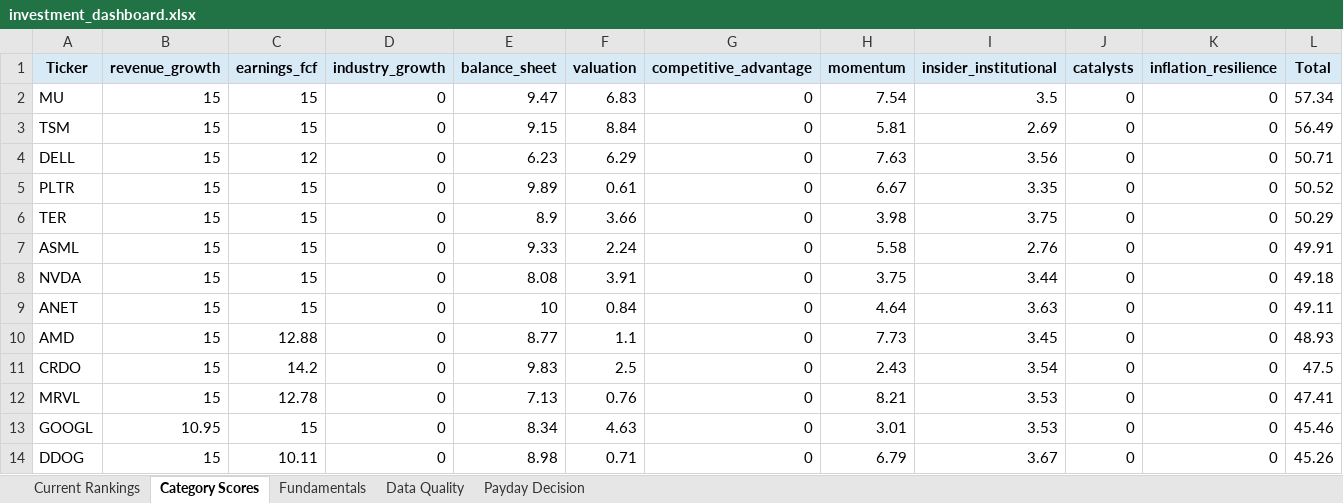
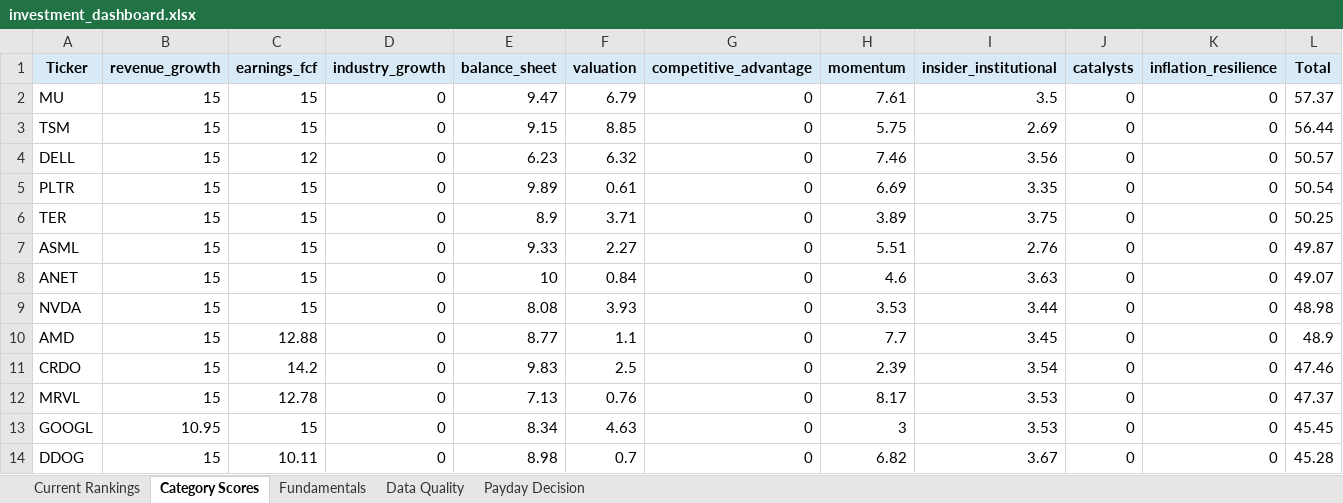
Before and after one commit to Grzesiak33/Version-2-Stock-Investment-Model, an Excel workbook: reports/investment_dashboard.xlsx, sheet Category Scores, drawn as a sheet; only a part is shown; values as stored, in another font and other column widths than the file's, no borders; removed rows and columns are numbered as before the commit, all else as after; the diff covers the shown part only; the diff names each change by its address in the sheet, - before the commit and + after, or states it on an @@ line.

```diff
--- a/reports/investment_dashboard.xlsx (sheet Category Scores)
+++ b/reports/investment_dashboard.xlsx (sheet Category Scores)
-F2 (valuation): 6.83
+F2 (valuation): 6.79
-H2 (momentum): 7.54
+H2 (momentum): 7.61
-L2 (Total): 57.34
+L2 (Total): 57.37
-F3 (valuation): 8.84
+F3 (valuation): 8.85
-H3 (momentum): 5.81
+H3 (momentum): 5.75
-L3 (Total): 56.49
+L3 (Total): 56.44
-F4 (valuation): 6.29
+F4 (valuation): 6.32
-H4 (momentum): 7.63
+H4 (momentum): 7.46
-L4 (Total): 50.71
+L4 (Total): 50.57
-H5 (momentum): 6.67
+H5 (momentum): 6.69
-L5 (Total): 50.52
+L5 (Total): 50.54
-F6 (valuation): 3.66
+F6 (valuation): 3.71
-H6 (momentum): 3.98
+H6 (momentum): 3.89
-L6 (Total): 50.29
+L6 (Total): 50.25
-F7 (valuation): 2.24
+F7 (valuation): 2.27
-H7 (momentum): 5.58
+H7 (momentum): 5.51
-L7 (Total): 49.91
+L7 (Total): 49.87
-row 8: NVDA | 15 | 15 | 0 | 8.08 | 3.91 | 0 | 3.75 | 3.44 | 0 | 0 | 49.18
-H8 (momentum): 4.64
+H8 (momentum): 4.6
-L8 (Total): 49.11
+L8 (Total): 49.07
+row 9: NVDA | 15 | 15 | 0 | 8.08 | 3.93 | 0 | 3.53 | 3.44 | 0 | 0 | 48.98
-H10 (momentum): 7.73
+H10 (momentum): 7.7
-L10 (Total): 48.93
+L10 (Total): 48.9
-H11 (momentum): 2.43
+H11 (momentum): 2.39
-L11 (Total): 47.5
+L11 (Total): 47.46
-H12 (momentum): 8.21
+H12 (momentum): 8.17
-L12 (Total): 47.41
+L12 (Total): 47.37
-H13 (momentum): 3.01
+H13 (momentum): 3
-L13 (Total): 45.46
+L13 (Total): 45.45
-F14 (valuation): 0.71
+F14 (valuation): 0.7
-H14 (momentum): 6.79
+H14 (momentum): 6.82
-L14 (Total): 45.26
+L14 (Total): 45.28
```
Also changed, not shown: 2 added rows, 2 removed rows and 36 edited cells elsewhere in this sheet, sheet Fundamentals, sheet Current Rankings, sheet Data Quality, sheet Payday Decision, 32 other files.
